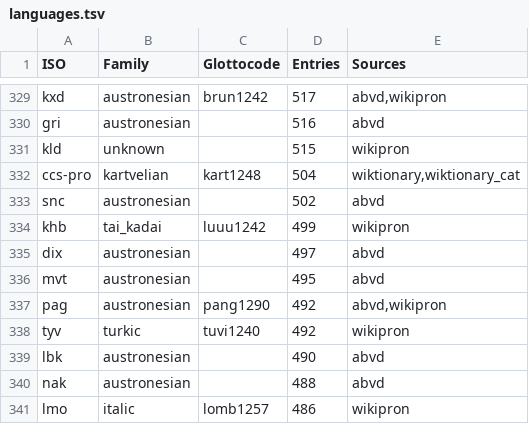
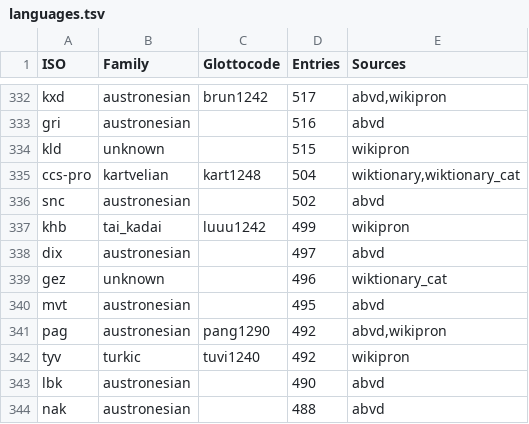
Before and after one commit to Nacryos/ancient-scripts-datasets, a TSV file: data/training/metadata/languages.tsv, drawn as a sheet; only a part is shown, gaps mark what is left out; the shorter side is filled out with more unchanged rows; the diff covers the shown part only; the diff names each change by its address in the sheet, - before the commit and + after, or states it on an @@ line.

Commit message:
Phase 6: Tier 2 Wiktionary ingestion — 35,830 new entries across 7 languages
New languages created:
- Pali (pli): 2,792 entries (IAST Latin, Geiger 1943 map)
- Old Armenian (xcl): 6,277 entries (Armenian script, Meillet 1913 map)
- Ge'ez (gez): 496 entries (Ethiopic syllabary, Dillmann 1907 map)
- Biblical Hebrew (hbo): 12,182 entries (Hebrew script + niqqud, Khan 2020 map)

Expanded:
- Coptic (cop): 820 → 11,180 (KELLIA CC-BY-SA-4.0 + Wiktionary)
- Old English (ang): 22,094 → 31,319 (Wiktionary expansion)
- Hattic (xht): 268 → 269 (1 Wiktionary entry + IPA fix)

Validation: All 7 languages PASS validate_all.py
IPA quality: cop 0%, xcl 0%, gez 0%, hbo 0% identity

```diff
--- a/data/training/metadata/languages.tsv
+++ b/data/training/metadata/languages.tsv
+row 339: gez | unknown |  | 496 | wiktionary_cat
```
Also changed, not shown: 6 added rows and 3 removed rows elsewhere in this file, data/training/lexicons/xht.tsv.
